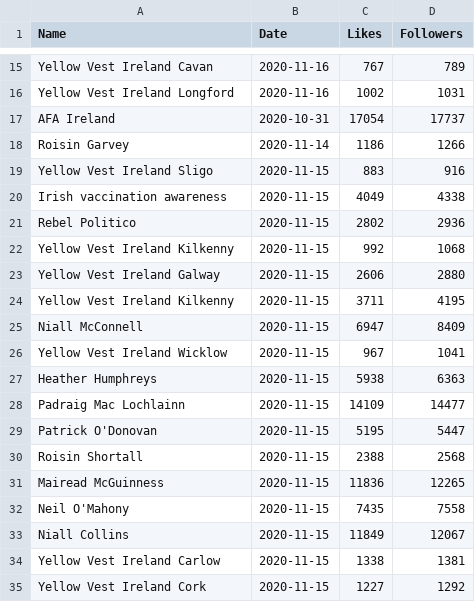
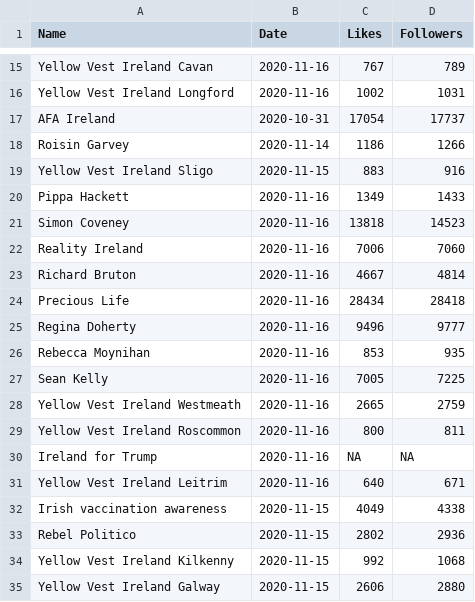
Before and after one commit to DragonflyStats/Projects, a CSV file: PoliSci/Facebook.csv, drawn as a sheet; only a part is shown, gaps mark what is left out; the shorter side is filled out with more unchanged rows.

Commit message:
Update Facebook.csv

```diff
--- a/PoliSci/Facebook.csv
+++ b/PoliSci/Facebook.csv
@@ -19,2 +19,14 @@ Roisin Garvey,2020-11-14,1186,1266
 Yellow Vest Ireland Sligo,2020-11-15,883,916
+Pippa Hackett,2020-11-16,1349,1433
+Simon Coveney,2020-11-16,13818,14523
+Reality Ireland,2020-11-16,7006,7060
+Richard Bruton,2020-11-16,4667,4814
+Precious Life,2020-11-16,28434,28418
+Regina Doherty,2020-11-16,9496,9777
+Rebecca Moynihan,2020-11-16,853,935
+Sean Kelly,2020-11-16,7005,7225
+Yellow Vest Ireland Westmeath,2020-11-16,2665,2759
+Yellow Vest Ireland Roscommon,2020-11-16,800,811
+Ireland for Trump,2020-11-16,NA,NA
+Yellow Vest Ireland Leitrim,2020-11-16,640,671
 Irish vaccination awareness,2020-11-15,4049,4338
```
